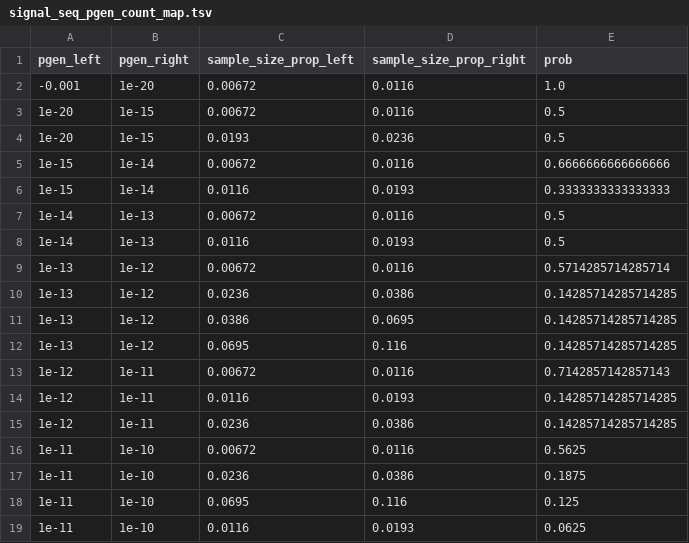
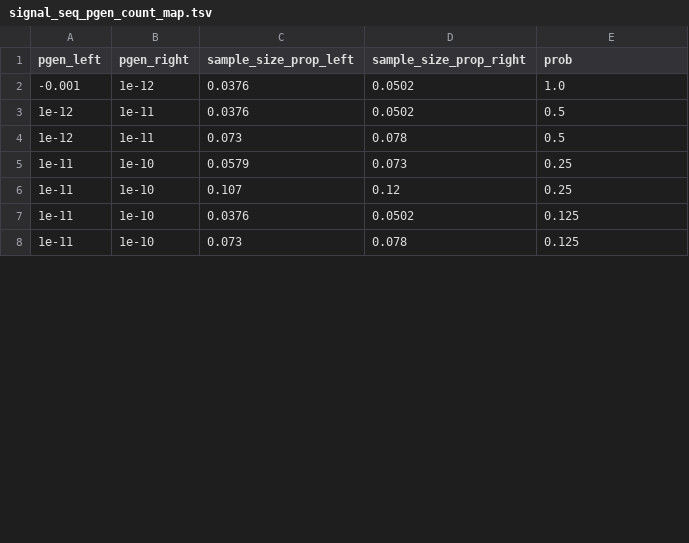
Before and after one commit to KanduriC/simAIRR, a TSV file: simAIRR/config_validator/signal_seq_pgen_count_map.tsv, drawn as a sheet; only a part is shown; the diff covers the shown part only.

```diff
--- a/simAIRR/config_validator/signal_seq_pgen_count_map.tsv
+++ b/simAIRR/config_validator/signal_seq_pgen_count_map.tsv
@@ -1,19 +1,8 @@
 pgen_left	pgen_right	sample_size_prop_left	sample_size_prop_right	prob
--0.001	1e-20	0.00672	0.0116	1.0
-1e-20	1e-15	0.00672	0.0116	0.5
-1e-20	1e-15	0.0193	0.0236	0.5
-1e-15	1e-14	0.00672	0.0116	0.6666666666666666
-1e-15	1e-14	0.0116	0.0193	0.3333333333333333
-1e-14	1e-13	0.00672	0.0116	0.5
-1e-14	1e-13	0.0116	0.0193	0.5
-1e-13	1e-12	0.00672	0.0116	0.5714285714285714
-1e-13	1e-12	0.0236	0.0386	0.14285714285714285
-1e-13	1e-12	0.0386	0.0695	0.14285714285714285
-1e-13	1e-12	0.0695	0.116	0.14285714285714285
-1e-12	1e-11	0.00672	0.0116	0.7142857142857143
-1e-12	1e-11	0.0116	0.0193	0.14285714285714285
-1e-12	1e-11	0.0236	0.0386	0.14285714285714285
-1e-11	1e-10	0.00672	0.0116	0.5625
-1e-11	1e-10	0.0236	0.0386	0.1875
-1e-11	1e-10	0.0695	0.116	0.125
-1e-11	1e-10	0.0116	0.0193	0.0625
+-0.001	1e-12	0.0376	0.0502	1.0
+1e-12	1e-11	0.0376	0.0502	0.5
+1e-12	1e-11	0.073	0.078	0.5
+1e-11	1e-10	0.0579	0.073	0.25
+1e-11	1e-10	0.107	0.12	0.25
+1e-11	1e-10	0.0376	0.0502	0.125
+1e-11	1e-10	0.073	0.078	0.125
```
Also changed, not shown: 11 added rows and 69 edited cells elsewhere in this file, simAIRR/config_validator/public_seq_pgen_count_map.tsv, 12 other files.
